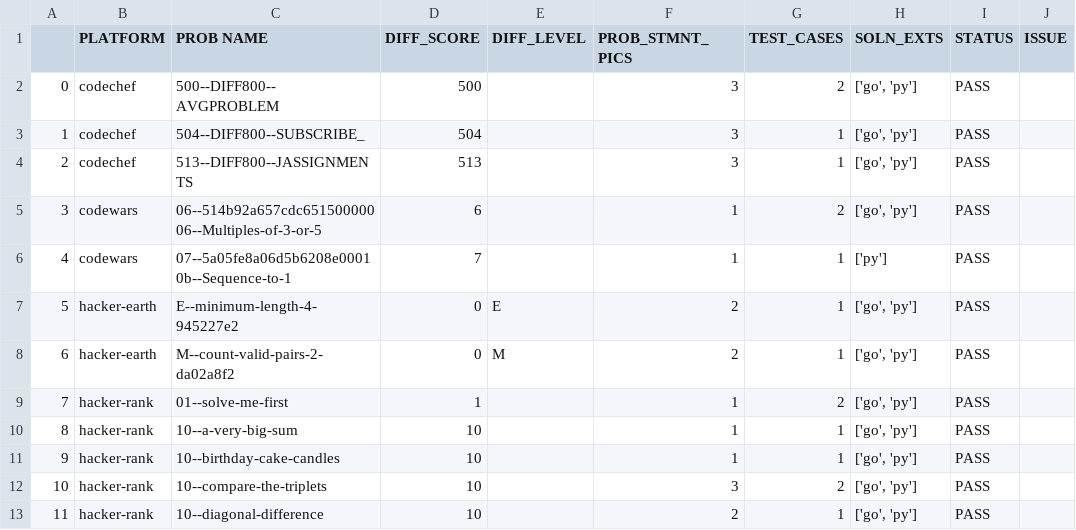
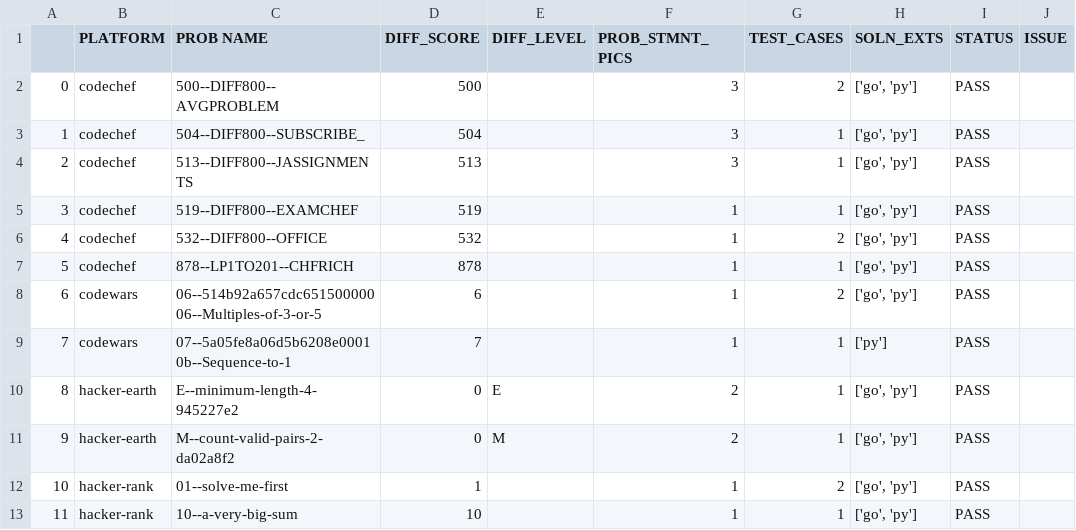
Before and after one commit to rrkas/dsa-practice-2026, a CSV file: status.csv, drawn as a sheet; only a part is shown; the shorter side is filled out with more unchanged rows; addresses are those after the commit; the diff names each change by its address in the sheet, - before the commit and + after, or states it on an @@ line.

```diff
--- a/status.csv
+++ b/status.csv
+row 5: 3 | codechef | 519--DIFF800--EXAMCHEF | 519 |  | 1 | 1 | ['go', 'py'] | PASS
+row 6: 4 | codechef | 532--DIFF800--OFFICE | 532 |  | 1 | 2 | ['go', 'py'] | PASS
+row 7: 5 | codechef | 878--LP1TO201--CHFRICH | 878 |  | 1 | 1 | ['go', 'py'] | PASS
@@ column A renumbered from row 8 down @@
```
Also changed, not shown: 14 other files.
